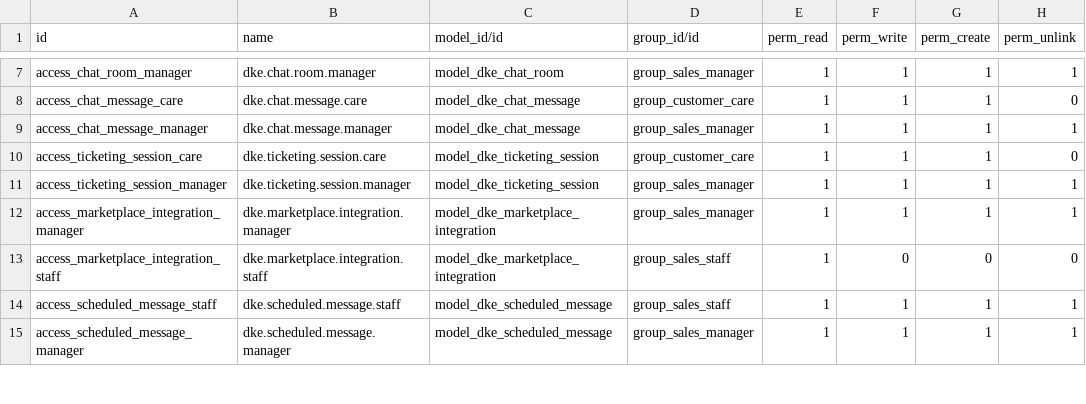
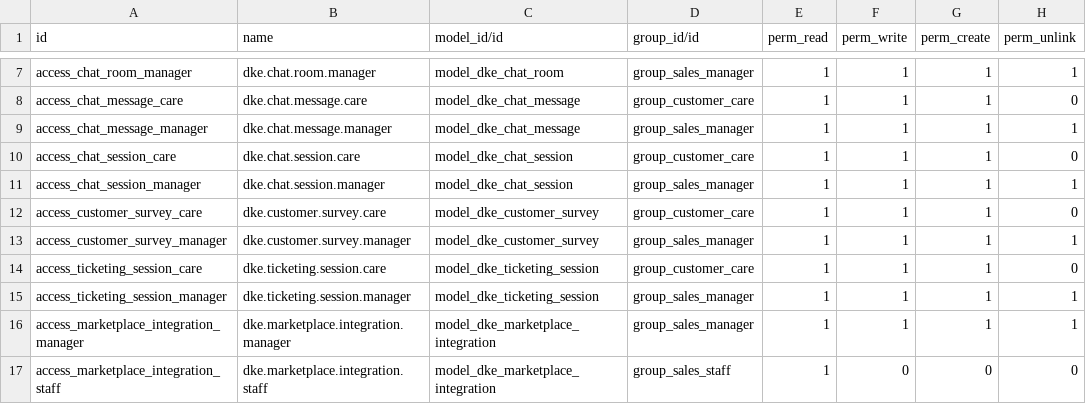
Before and after one commit to dunnowhoo/dke-be, a CSV file: security/ir.model.access.csv, drawn as a sheet; only a part is shown, gaps mark what is left out; the shorter side is filled out with more unchanged rows; the diff names each change by its address in the sheet, - before the commit and + after, or states it on an @@ line.

Commit message:
feat: fix chat websocket bus notifications, attachment filename & permission logging

```diff
--- a/security/ir.model.access.csv
+++ b/security/ir.model.access.csv
+row 10: access_chat_session_care | dke.chat.session.care | model_dke_chat_session | group_customer_care | 1 | 1 | 1 | 0
+row 11: access_chat_session_manager | dke.chat.session.manager | model_dke_chat_session | group_sales_manager | 1 | 1 | 1 | 1
+row 12: access_customer_survey_care | dke.customer.survey.care | model_dke_customer_survey | group_customer_care | 1 | 1 | 1 | 0
+row 13: access_customer_survey_manager | dke.customer.survey.manager | model_dke_customer_survey | group_sales_manager | 1 | 1 | 1 | 1
```
Also changed, not shown: 18 other files.
